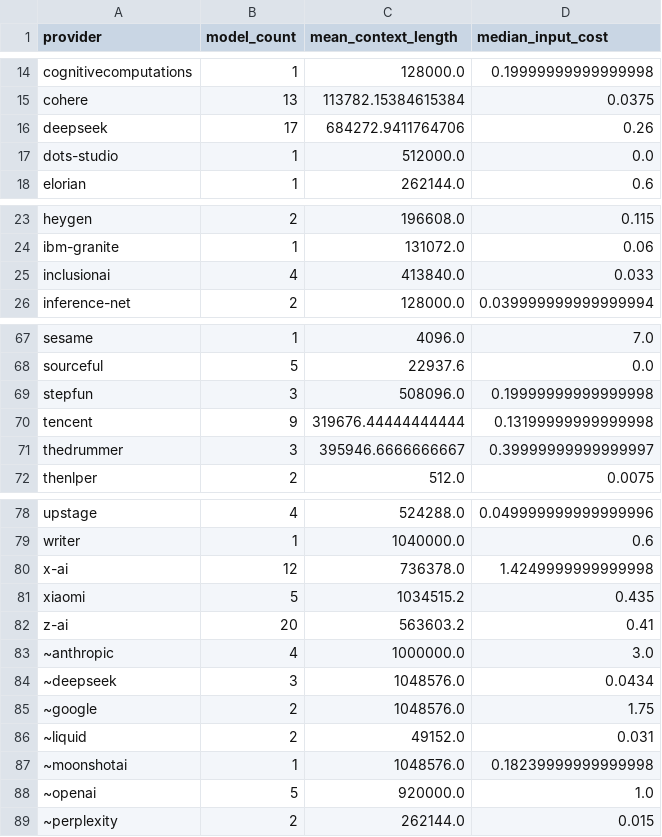
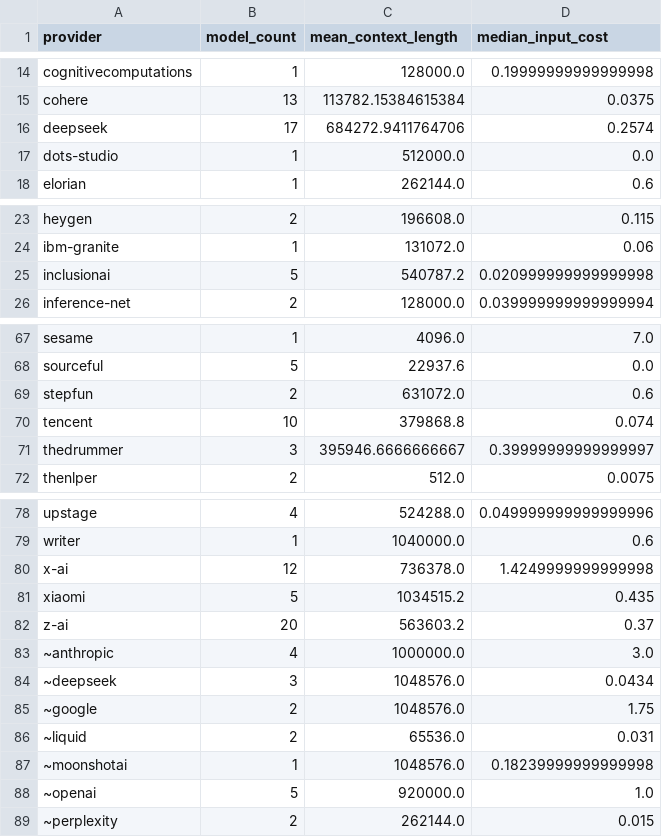
Before and after one commit to darneo/open-router-data-pipeline, a CSV file: data/grouped_by_provider.csv, drawn as a sheet; only a part is shown, gaps mark what is left out; the diff covers the shown part only.

```diff
--- a/data/grouped_by_provider.csv
+++ b/data/grouped_by_provider.csv
@@ -15,3 +15,3 @@ cognitivecomputations,1,128000.0,0.19999999999999998
 cohere,13,113782.15384615384,0.0375
-deepseek,17,684272.9411764706,0.26
+deepseek,17,684272.9411764706,0.2574
 dots-studio,1,512000.0,0.0
@@ -24,3 +24,3 @@ heygen,2,196608.0,0.115
 ibm-granite,1,131072.0,0.06
-inclusionai,4,413840.0,0.033
+inclusionai,5,540787.2,0.020999999999999998
 inference-net,2,128000.0,0.039999999999999994
@@ -68,4 +68,4 @@ sesame,1,4096.0,7.0
 sourceful,5,22937.6,0.0
-stepfun,3,508096.0,0.19999999999999998
-tencent,9,319676.44444444444,0.13199999999999998
+stepfun,2,631072.0,0.6
+tencent,10,379868.8,0.074
 thedrummer,3,395946.6666666667,0.39999999999999997
@@ -81,3 +81,3 @@ x-ai,12,736378.0,1.4249999999999998
 xiaomi,5,1034515.2,0.435
-z-ai,20,563603.2,0.41
+z-ai,20,563603.2,0.37
 ~anthropic,4,1000000.0,3.0
@@ -85,3 +85,3 @@ z-ai,20,563603.2,0.41
 ~google,2,1048576.0,1.75
-~liquid,2,49152.0,0.031
+~liquid,2,65536.0,0.031
 ~moonshotai,1,1048576.0,0.18239999999999998
```
Also changed, not shown: 13 edited cells elsewhere in this file, data/filtered_models.csv, data/pivot_provider_modality.csv, 12 other files.
